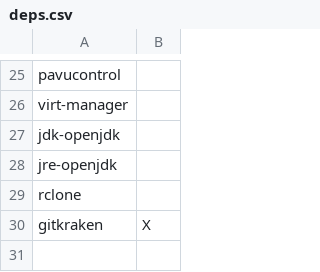
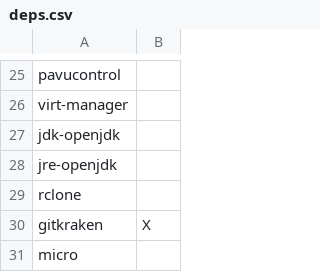
Before and after one commit to stijnvdkolk/dotfiles, a CSV file: deps.csv, drawn as a sheet; only a part is shown, gaps mark what is left out; the diff names each change by its address in the sheet, - before the commit and + after, or states it on an @@ line.

Commit message:
add micro

```diff
--- a/deps.csv
+++ b/deps.csv
+row 31: micro
```
Also changed, not shown: 2 other files.
